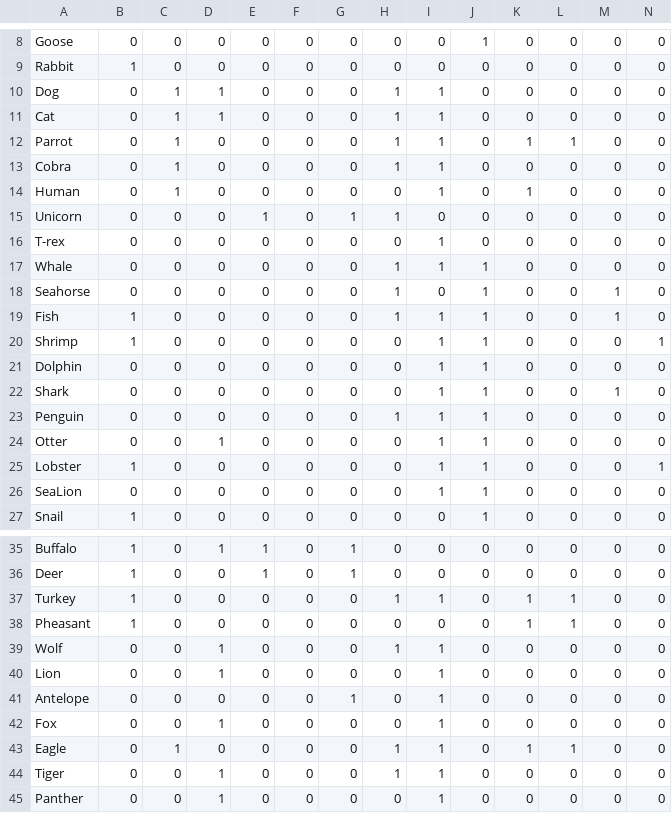
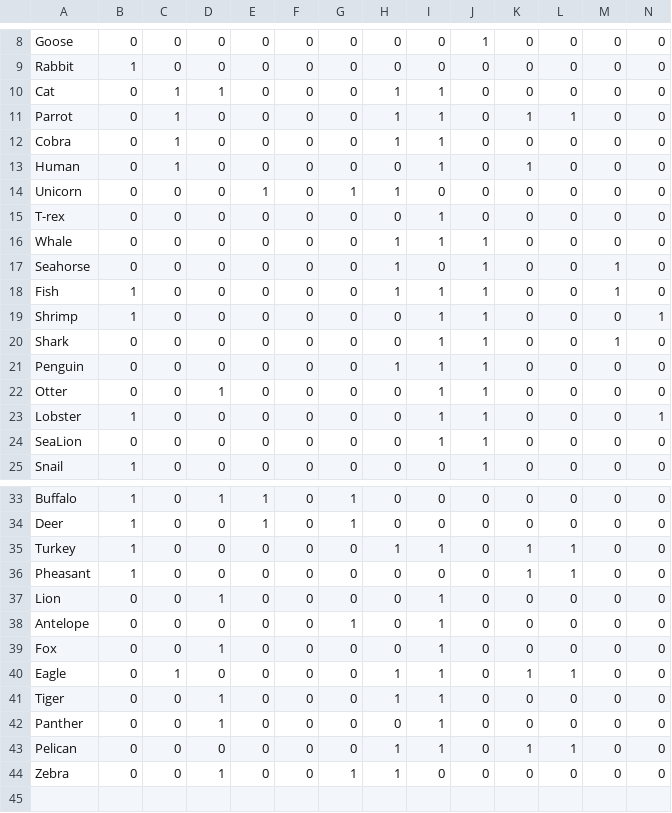
Before and after one commit to 23maxb/JessProgramming, a CSV file: bin/animalListAndAttributes.csv, drawn as a sheet; only a part is shown, gaps mark what is left out; the shorter side is filled out with more unchanged rows; rows hold the shown columns only; the diff names each change by its address in the sheet, - before the commit and + after, or states it on an @@ line.

Commit message:
everything has been completed animal game is done

```diff
--- a/bin/animalListAndAttributes.csv
+++ b/bin/animalListAndAttributes.csv
-row 10: Dog | 0 | 1 | 1 | 0 | 0 | 0 | 1 | 1 | 0 | 0 | 0 | 0 | 0
-row 21: Dolphin | 0 | 0 | 0 | 0 | 0 | 0 | 0 | 1 | 1 | 0 | 0 | 0 | 0
-row 39: Wolf | 0 | 0 | 1 | 0 | 0 | 0 | 1 | 1 | 0 | 0 | 0 | 0 | 0
```
Also changed, not shown: 1 other file.
